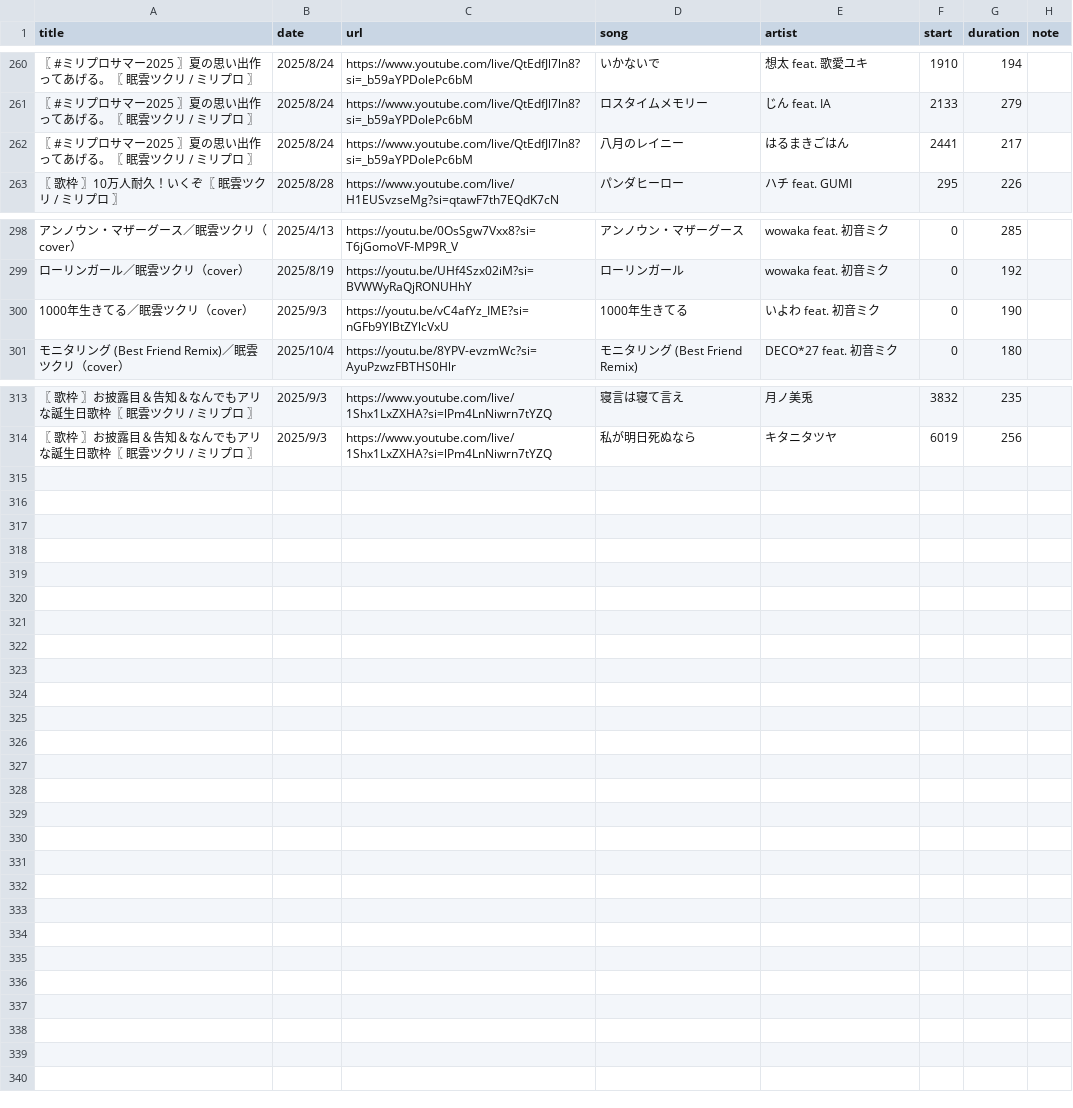
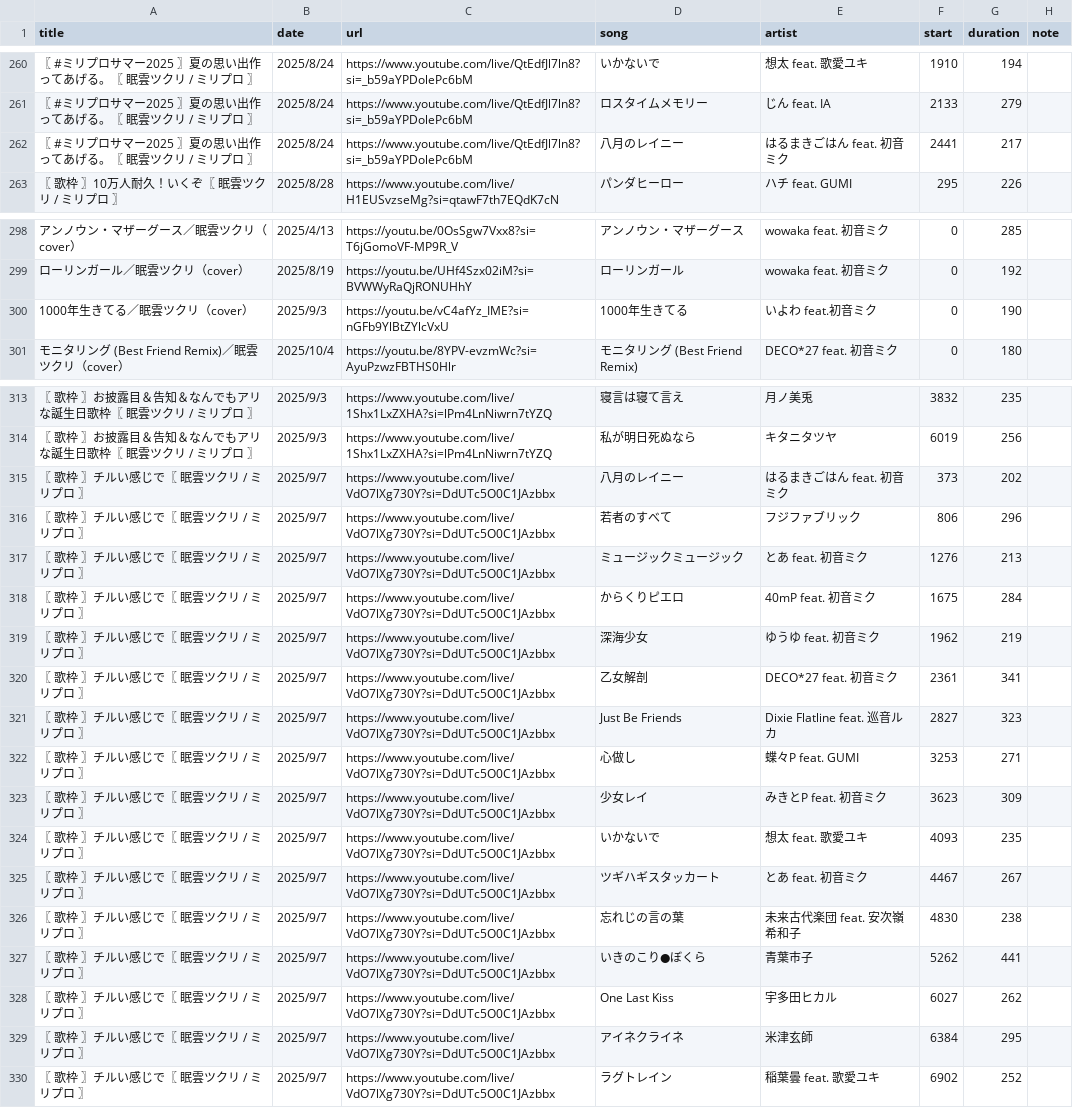
Before and after one commit to whiteBord000/TsukuriMugen, a CSV file: youtube_site/csv/All_Music.csv, drawn as a sheet; only a part is shown, gaps mark what is left out.

```diff
--- a/youtube_site/csv/All_Music.csv
+++ b/youtube_site/csv/All_Music.csv
@@ -261,3 +261,3 @@
 〖 #ミリプロサマー2025 〗夏の思い出作ってあげる。〖 眠雲ツクリ / ミリプロ 〗,2025/8/24,https://www.youtube.com/live/QtEdfJl7ln8?si=_b59aYPDolePc6bM,ロスタイムメモリー,じん feat. IA,2133,279,
-〖 #ミリプロサマー2025 〗夏の思い出作ってあげる。〖 眠雲ツクリ / ミリプロ 〗,2025/8/24,https://www.youtube.com/live/QtEdfJl7ln8?si=_b59aYPDolePc6bM,八月のレイニー,はるまきごはん,2441,217,
+〖 #ミリプロサマー2025 〗夏の思い出作ってあげる。〖 眠雲ツクリ / ミリプロ 〗,2025/8/24,https://www.youtube.com/live/QtEdfJl7ln8?si=_b59aYPDolePc6bM,八月のレイニー,はるまきごはん feat. 初音ミク,2441,217,
 〖 歌枠 〗10万人耐久！いくぞ〖 眠雲ツクリ / ミリプロ 〗,2025/8/28,https://www.youtube.com/live/H1EUSvzseMg?si=qtawF7th7EQdK7cN,パンダヒーロー,ハチ feat. GUMI,295,226,
@@ -299,3 +299,3 @@
 ローリンガール／眠雲ツクリ（cover）,2025/8/19,https://youtu.be/UHf4Szx02iM?si=BVWWyRaQjRONUHhY,ローリンガール,wowaka feat. 初音ミク,0,192,
-1000年生きてる／眠雲ツクリ（cover）,2025/9/3,https://youtu.be/vC4afYz_IME?si=nGFb9YlBtZYlcVxU,1000年生きてる,いよわ feat. 初音ミク,0,190,
+1000年生きてる／眠雲ツクリ（cover）,2025/9/3,https://youtu.be/vC4afYz_IME?si=nGFb9YlBtZYlcVxU,1000年生きてる,いよわ feat.初音ミク,0,190,
 モニタリング (Best Friend Remix)／眠雲ツクリ（cover）,2025/10/4,https://youtu.be/8YPV-evzmWc?si=AyuPzwzFBTHS0Hlr,モニタリング (Best Friend Remix),DECO*27 feat. 初音ミク,0,180,
@@ -314 +314,17 @@
 〖 歌枠 〗お披露目＆告知＆なんでもアリな誕生日歌枠〖 眠雲ツクリ / ミリプロ 〗,2025/9/3,https://www.youtube.com/live/1Shx1LxZXHA?si=lPm4LnNiwrn7tYZQ,私が明日死ぬなら,キタニタツヤ,6019,256,
+〖 歌枠 〗チルい感じで〖 眠雲ツクリ / ミリプロ 〗,2025/9/7,https://www.youtube.com/live/VdO7lXg730Y?si=DdUTc5O0C1JAzbbx,八月のレイニー,はるまきごはん feat. 初音ミク,373,202,
+〖 歌枠 〗チルい感じで〖 眠雲ツクリ / ミリプロ 〗,2025/9/7,https://www.youtube.com/live/VdO7lXg730Y?si=DdUTc5O0C1JAzbbx,若者のすべて,フジファブリック,806,296,
+〖 歌枠 〗チルい感じで〖 眠雲ツクリ / ミリプロ 〗,2025/9/7,https://www.youtube.com/live/VdO7lXg730Y?si=DdUTc5O0C1JAzbbx,ミュージックミュージック,とあ feat. 初音ミク,1276,213,
+〖 歌枠 〗チルい感じで〖 眠雲ツクリ / ミリプロ 〗,2025/9/7,https://www.youtube.com/live/VdO7lXg730Y?si=DdUTc5O0C1JAzbbx,からくりピエロ,40mP feat. 初音ミク,1675,284,
+〖 歌枠 〗チルい感じで〖 眠雲ツクリ / ミリプロ 〗,2025/9/7,https://www.youtube.com/live/VdO7lXg730Y?si=DdUTc5O0C1JAzbbx,深海少女,ゆうゆ feat. 初音ミク,1962,219,
+〖 歌枠 〗チルい感じで〖 眠雲ツクリ / ミリプロ 〗,2025/9/7,https://www.youtube.com/live/VdO7lXg730Y?si=DdUTc5O0C1JAzbbx,乙女解剖,DECO*27 feat. 初音ミク,2361,341,
+〖 歌枠 〗チルい感じで〖 眠雲ツクリ / ミリプロ 〗,2025/9/7,https://www.youtube.com/live/VdO7lXg730Y?si=DdUTc5O0C1JAzbbx,Just Be Friends,Dixie Flatline feat. 巡音ルカ,2827,323,
+〖 歌枠 〗チルい感じで〖 眠雲ツクリ / ミリプロ 〗,2025/9/7,https://www.youtube.com/live/VdO7lXg730Y?si=DdUTc5O0C1JAzbbx,心做し,蝶々P feat. GUMI,3253,271,
+〖 歌枠 〗チルい感じで〖 眠雲ツクリ / ミリプロ 〗,2025/9/7,https://www.youtube.com/live/VdO7lXg730Y?si=DdUTc5O0C1JAzbbx,少女レイ,みきとP feat. 初音ミク,3623,309,
+〖 歌枠 〗チルい感じで〖 眠雲ツクリ / ミリプロ 〗,2025/9/7,https://www.youtube.com/live/VdO7lXg730Y?si=DdUTc5O0C1JAzbbx,いかないで,想太 feat. 歌愛ユキ,4093,235,
+〖 歌枠 〗チルい感じで〖 眠雲ツクリ / ミリプロ 〗,2025/9/7,https://www.youtube.com/live/VdO7lXg730Y?si=DdUTc5O0C1JAzbbx,ツギハギスタッカート ,とあ feat. 初音ミク,4467,267,
+〖 歌枠 〗チルい感じで〖 眠雲ツクリ / ミリプロ 〗,2025/9/7,https://www.youtube.com/live/VdO7lXg730Y?si=DdUTc5O0C1JAzbbx,忘れじの言の葉,未来古代楽団 feat. 安次嶺希和子,4830,238,
+〖 歌枠 〗チルい感じで〖 眠雲ツクリ / ミリプロ 〗,2025/9/7,https://www.youtube.com/live/VdO7lXg730Y?si=DdUTc5O0C1JAzbbx,いきのこり●ぼくら,青葉市子,5262,441,
+〖 歌枠 〗チルい感じで〖 眠雲ツクリ / ミリプロ 〗,2025/9/7,https://www.youtube.com/live/VdO7lXg730Y?si=DdUTc5O0C1JAzbbx,One Last Kiss,宇多田ヒカル,6027,262,
+〖 歌枠 〗チルい感じで〖 眠雲ツクリ / ミリプロ 〗,2025/9/7,https://www.youtube.com/live/VdO7lXg730Y?si=DdUTc5O0C1JAzbbx,アイネクライネ,米津玄師,6384,295,
+〖 歌枠 〗チルい感じで〖 眠雲ツクリ / ミリプロ 〗,2025/9/7,https://www.youtube.com/live/VdO7lXg730Y?si=DdUTc5O0C1JAzbbx,ラグトレイン,稲葉曇 feat. 歌愛ユキ,6902,252,
```
Also changed, not shown: youtube_site/csv/Random_music.csv, youtube_site/csv/setlists.csv, 3 other files.
